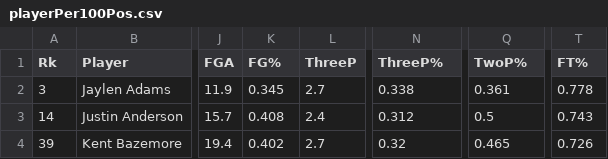
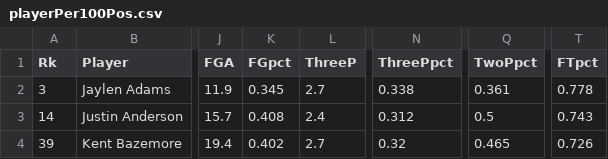
Before and after one commit to andrewhuangg/firstTeam, a CSV file: data/playerPer100Pos.csv, drawn as a sheet; only a part is shown, gaps mark what is left out; the diff names each change by its address in the sheet, - before the commit and + after, or states it on an @@ line.

Commit message:
fixed dataset to adjust manageable data

```diff
--- a/data/playerPer100Pos.csv
+++ b/data/playerPer100Pos.csv
-K1: FG%
+K1: FGpct
-N1: ThreeP%
+N1: ThreePpct
-Q1: TwoP%
+Q1: TwoPpct
-T1: FT%
+T1: FTpct
```
Also changed, not shown: 4 other files.
